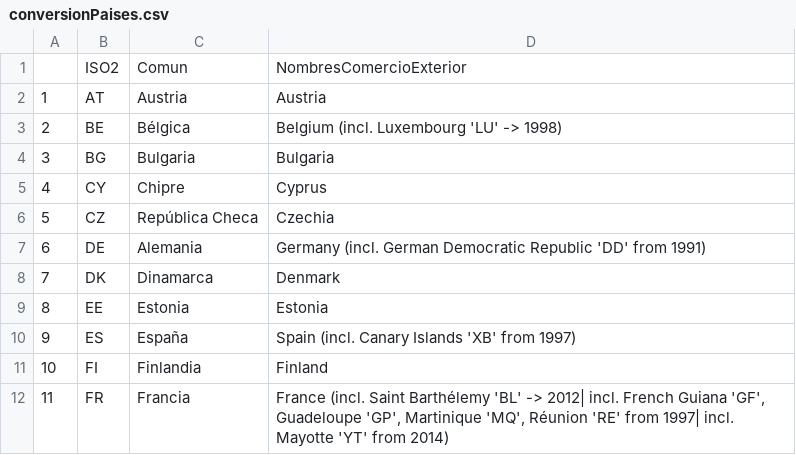
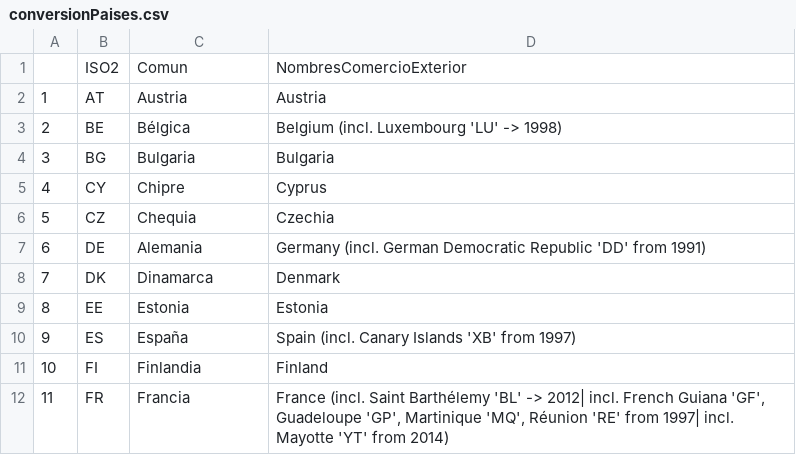
Before and after one commit to dogo3/Datacultores, a CSV file: data/conversionPaises.csv, drawn as a sheet; only a part is shown.

```diff
--- a/data/conversionPaises.csv
+++ b/data/conversionPaises.csv
@@ -5,3 +5,3 @@
 "4","CY","Chipre","Cyprus"
-"5","CZ","República Checa","Czechia"
+"5","CZ","Chequia","Czechia"
 "6","DE","Alemania","Germany (incl. German Democratic Republic 'DD' from 1991)"
```
Also changed, not shown: 1 other file.
